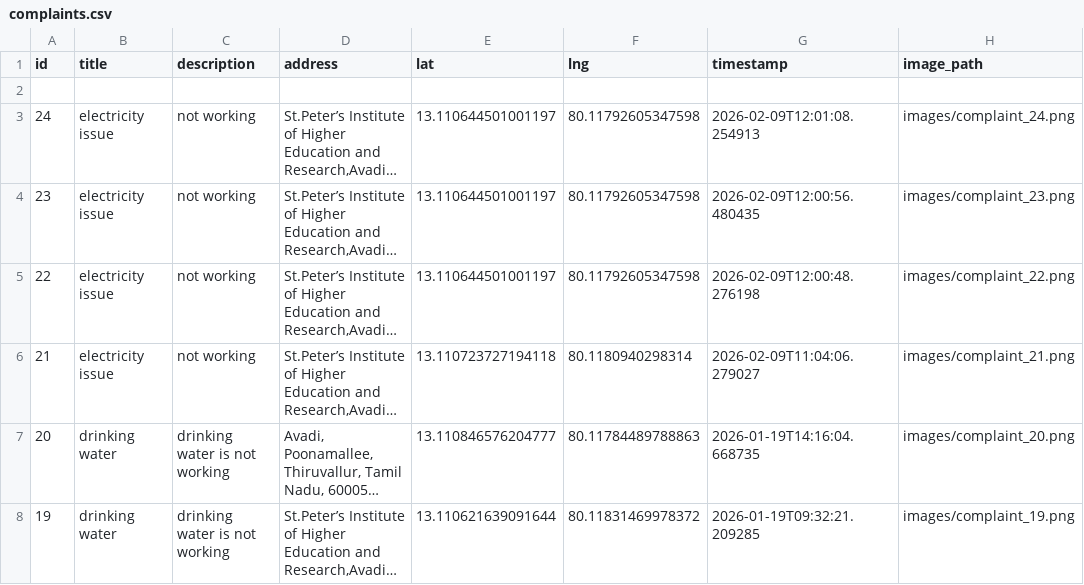
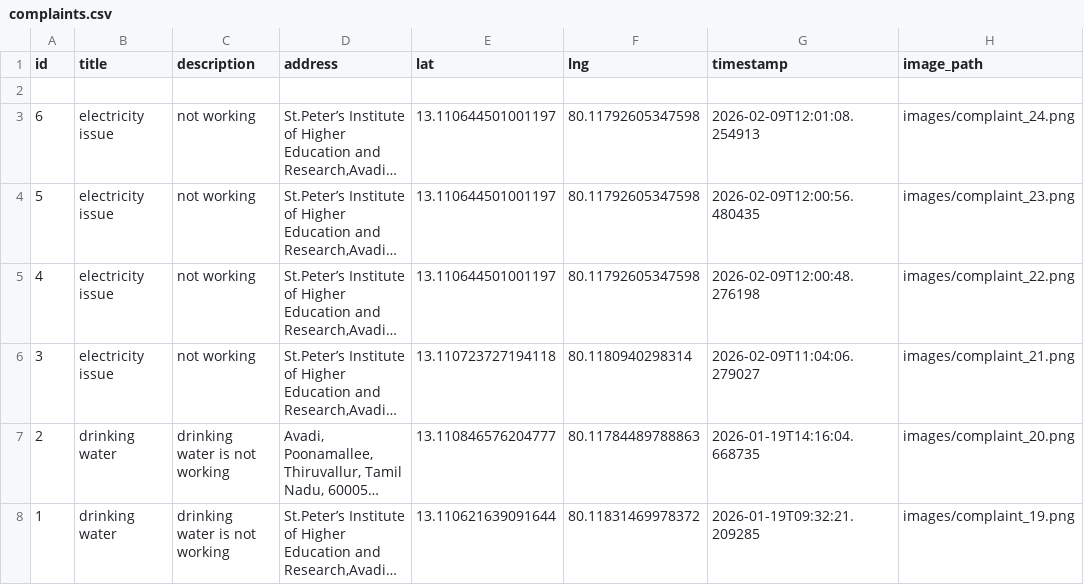
Before and after one commit to saraswathi1004/complaint-management-system-project, a CSV file: complaints.csv, drawn as a sheet; only a part is shown; long unchanged cells end in …; the diff covers the shown part only; the diff names each change by its address in the sheet, - before the commit and + after, or states it on an @@ line.

```diff
--- a/complaints.csv
+++ b/complaints.csv
-A3 (id): 24
+A3 (id): 6
-A4 (id): 23
+A4 (id): 5
-A5 (id): 22
+A5 (id): 4
-A6 (id): 21
+A6 (id): 3
-A7 (id): 20
+A7 (id): 2
-A8 (id): 19
+A8 (id): 1
```
Also changed, not shown: 18 removed rows elsewhere in this file.
